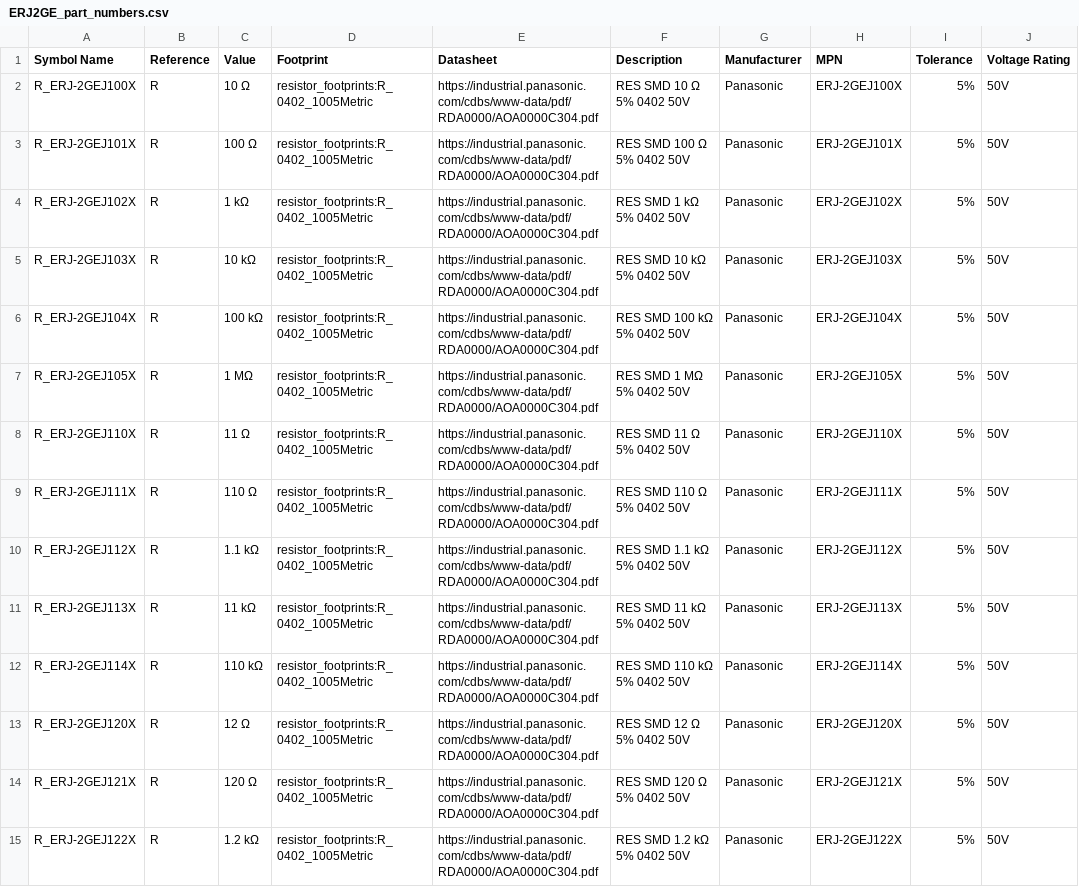
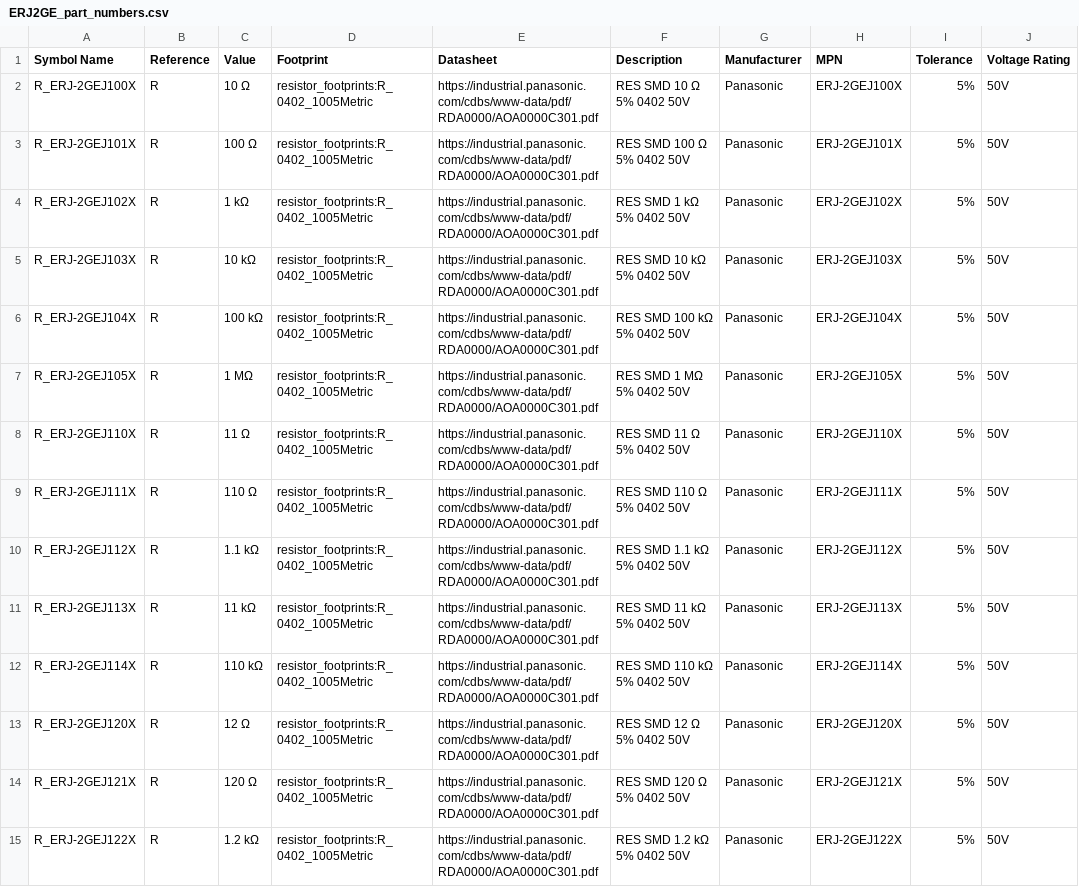
Before and after one commit to ionutms/KiCAD_Symbol_Generator, a CSV file: data/ERJ2GE_part_numbers.csv, drawn as a sheet; only a part is shown; the diff covers the shown part only; the diff names each change by its address in the sheet, - before the commit and + after, or states it on an @@ line.

```diff
--- a/data/ERJ2GE_part_numbers.csv
+++ b/data/ERJ2GE_part_numbers.csv
-E2:E15 (Datasheet): https://industrial.panasonic.com/cdbs/www-data/pdf/RDA0000/AOA0000C304.pdf
+E2:E15 (Datasheet): https://industrial.panasonic.com/cdbs/www-data/pdf/RDA0000/AOA0000C301.pdf
```
Also changed, not shown: 107 edited cells elsewhere in this file, data/UNITED_RESISTORS_DATA_BASE.csv, 6 other files.
